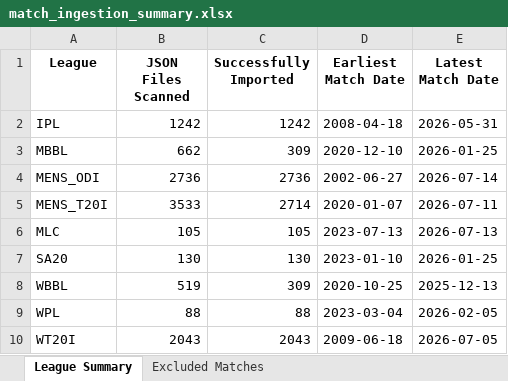
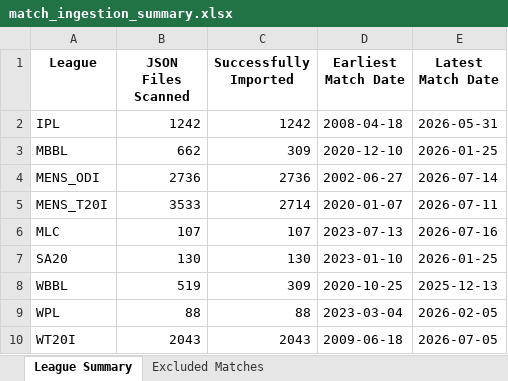
Before and after one commit to Vish958/WPL-BBL, an Excel workbook: match_ingestion_summary.xlsx, sheet League Summary, drawn as a sheet; values as stored, in another font and other column widths than the file's, no borders; the diff names each change by its address in the sheet, - before the commit and + after, or states it on an @@ line.

Commit message:
chore: update dashboard timestamps, refresh match datasets, and ignore summary spreadsheet in git

```diff
--- a/match_ingestion_summary.xlsx (sheet League Summary)
+++ b/match_ingestion_summary.xlsx (sheet League Summary)
-B6 (JSON Files Scanned): 105
+B6 (JSON Files Scanned): 107
-C6 (Successfully Imported): 105
+C6 (Successfully Imported): 107
-E6 (Latest Match Date): 2026-07-13
+E6 (Latest Match Date): 2026-07-16
```
Also changed, not shown: 6 other files.
